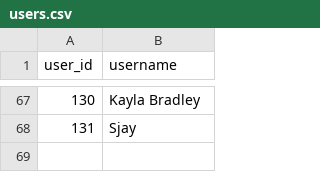
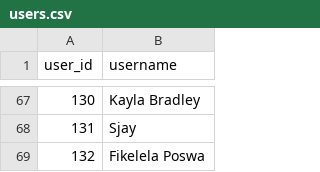
Before and after one commit to IsiXhosa-click/database, a CSV file: users.csv, drawn as a sheet; only a part is shown, gaps mark what is left out.

Commit message:
Daily backup for 2025-10-14 > > on-behalf-of: @IsiXhosa-click <restiosondev@gmail.com>

```diff
--- a/users.csv
+++ b/users.csv
@@ -68 +68,2 @@ user_id,username
 131,Sjay
+132,Fikelela Poswa
```
